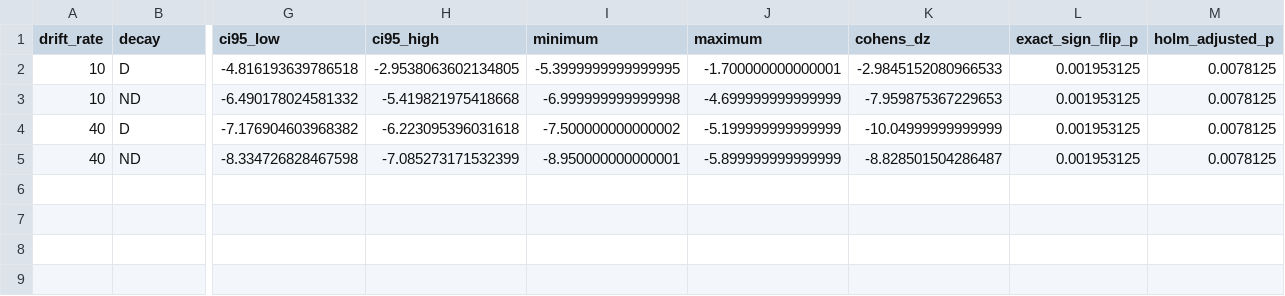
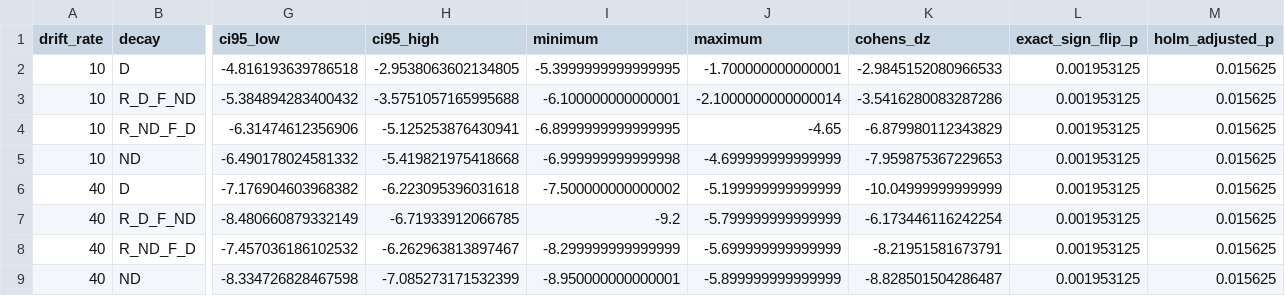
Before and after one commit to FedericoMz/iRAG, a CSV file: paper-results/baseline-comparisons.csv, drawn as a sheet; only a part is shown, gaps mark what is left out; addresses are those after the commit; rows hold the shown columns only; the diff names each change by its address in the sheet, - before the commit and + after, or states it on an @@ line.

Commit message:
rag baseline

```diff
--- a/paper-results/baseline-comparisons.csv
+++ b/paper-results/baseline-comparisons.csv
-M2 (holm_adjusted_p): 0.0078125
+M2 (holm_adjusted_p): 0.015625
+row 3: 10 | R_D_F_ND | -5.384894283400432 | -3.5751057165995688 | -6.100000000000001 | -2.1000000000000014 | -3.5416280083287286 | 0.001953125 | 0.015625
+row 4: 10 | R_ND_F_D | -6.31474612356906 | -5.125253876430941 | -6.8999999999999995 | -4.65 | -6.879980112343829 | 0.001953125 | 0.015625
-M5:M6 (holm_adjusted_p): 0.0078125
+M5:M6 (holm_adjusted_p): 0.015625
+row 7: 40 | R_D_F_ND | -8.480660879332149 | -6.71933912066785 | -9.2 | -5.799999999999999 | -6.173446116242254 | 0.001953125 | 0.015625
+row 8: 40 | R_ND_F_D | -7.457036186102532 | -6.262963813897467 | -8.299999999999999 | -5.699999999999999 | -8.21951581673791 | 0.001953125 | 0.015625
-M9 (holm_adjusted_p): 0.0078125
+M9 (holm_adjusted_p): 0.015625
```
Also changed, not shown: paper-results/controller-comparisons.csv, 26 other files.
